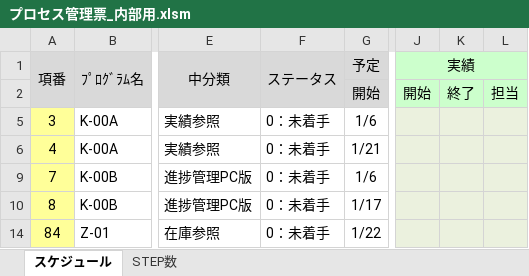
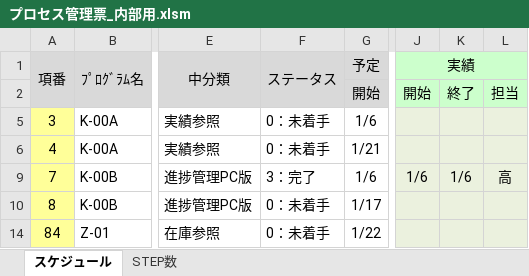
Before and after one commit to LeviDlflu/backdoor, an Excel workbook: プロセス管理票_内部用.xlsm, sheet スケジュール, drawn as a sheet; only a part is shown, gaps mark what is left out; values as stored, in another font and other column widths than the file's, no borders; the diff names each change by its address in the sheet, - before the commit and + after, or states it on an @@ line.

Commit message:
高　進捗更新 2020/01/06

```diff
--- a/プロセス管理票_内部用.xlsm (sheet スケジュール)
+++ b/プロセス管理票_内部用.xlsm (sheet スケジュール)
-F9 (ステータス): 0：未着手
+F9 (ステータス): 3：完了
-J9 (実績): (empty)
+J9 (実績): 1/6
-K9: (empty)
+K9: 1/6
-L9: (empty)
+L9: 高
```
